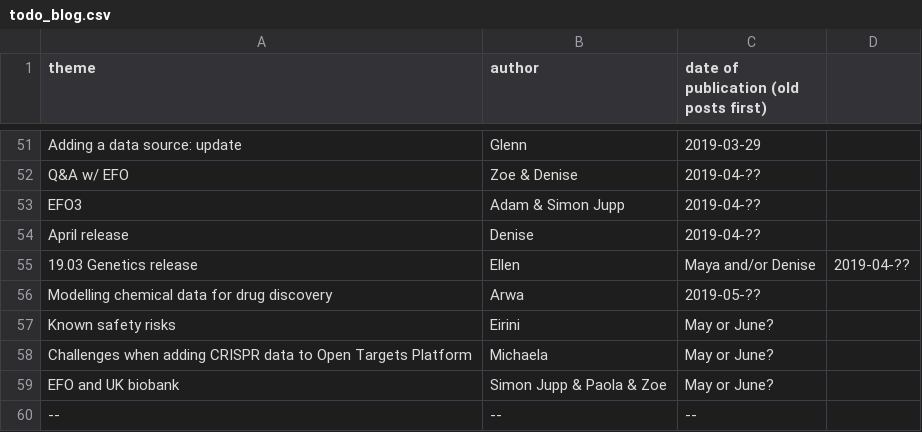
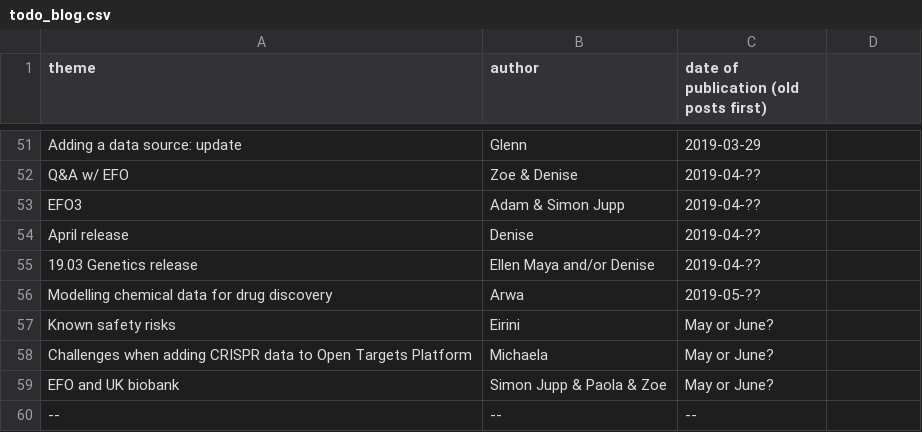
Before and after one commit to emcdonagh-OT/outreach, a CSV file: todo_blog.csv, drawn as a sheet; only a part is shown, gaps mark what is left out.

Commit message:
Update todo_blog.csv

```diff
--- a/todo_blog.csv
+++ b/todo_blog.csv
@@ -54,3 +54,3 @@ EFO3, Adam & Simon Jupp,2019-04-??,
 April release,Denise,2019-04-??,
-19.03 Genetics release,Ellen, Maya and/or Denise,2019-04-??,
+19.03 Genetics release,Ellen Maya and/or Denise,2019-04-??,
 Modelling chemical data for drug discovery, Arwa,2019-05-??,
```
